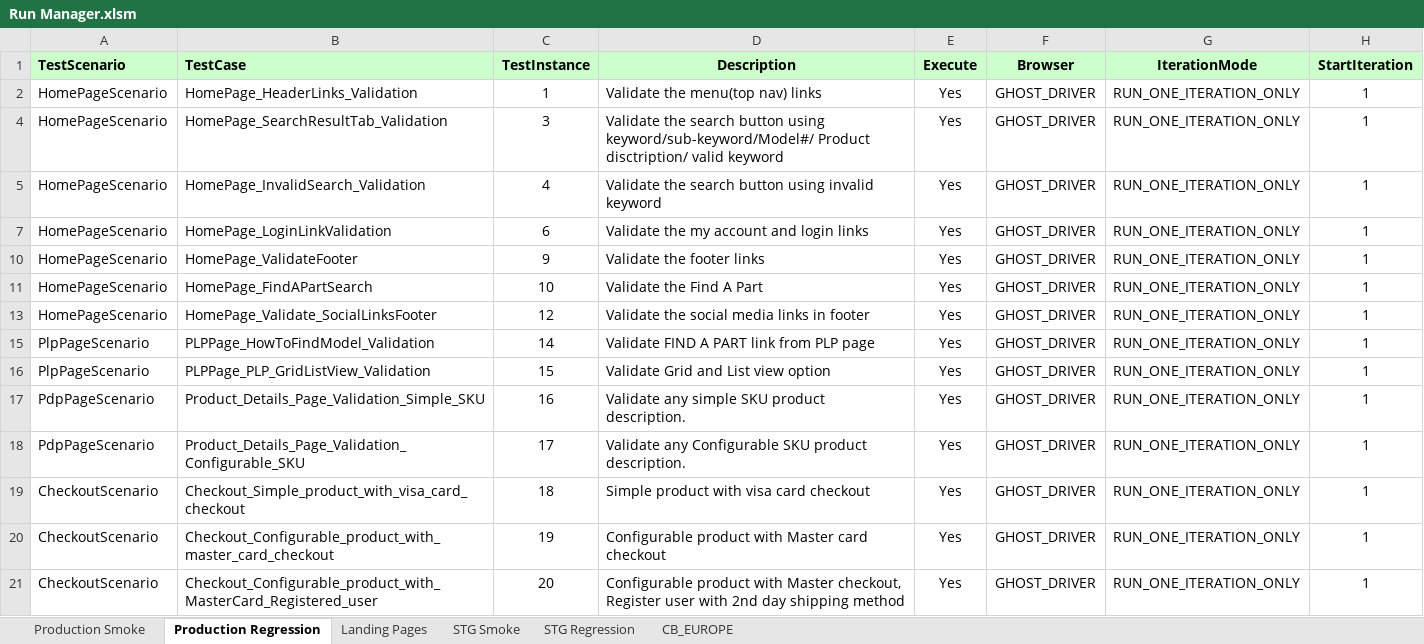
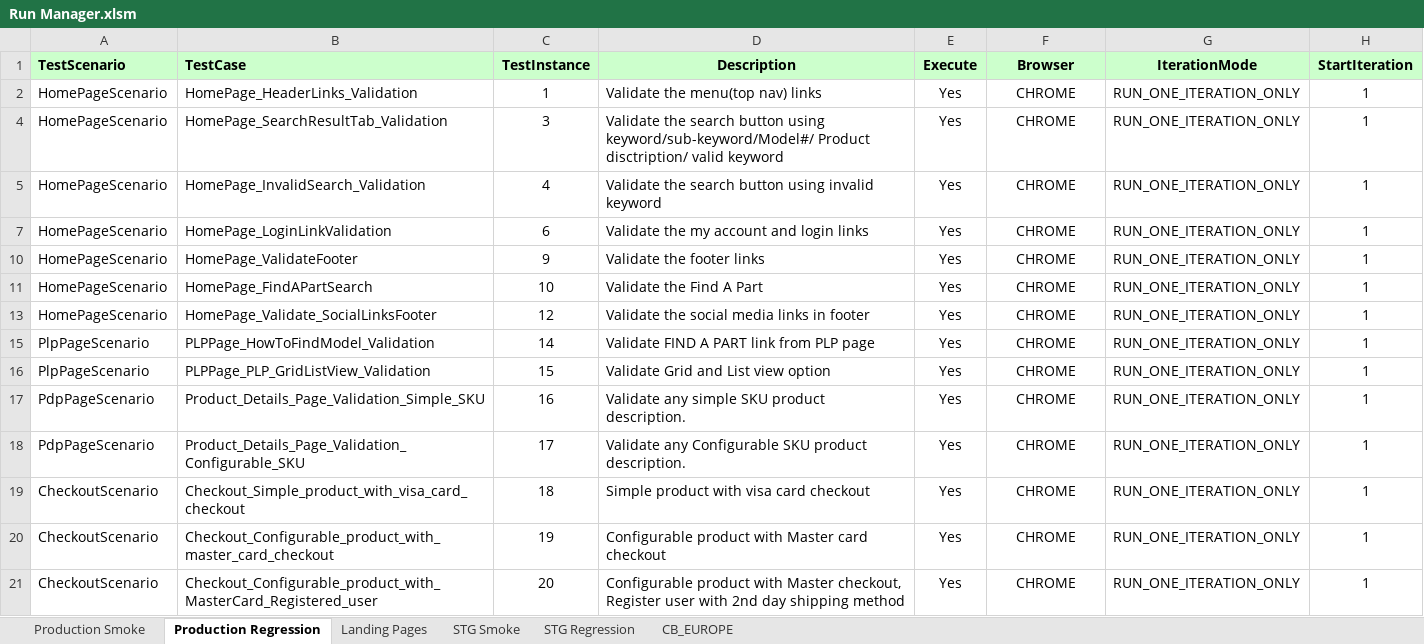
Before and after one commit to Rmidathala/QA-CB, an Excel workbook: CharBroil_Git/Run Manager.xlsm, sheet Production Regression, drawn as a sheet; only a part is shown; values as stored, in another font and other column widths than the file's, no borders; the diff covers the shown part only; the diff names each change by its address in the sheet, - before the commit and + after, or states it on an @@ line.

Commit message:
Update run manager to Chrome

```diff
--- a/CharBroil_Git/Run Manager.xlsm (sheet Production Regression)
+++ b/CharBroil_Git/Run Manager.xlsm (sheet Production Regression)
-F2 (Browser): GHOST_DRIVER
+F2 (Browser): CHROME
-F4:F5 (Browser): GHOST_DRIVER
+F4:F5 (Browser): CHROME
-F7 (Browser): GHOST_DRIVER
+F7 (Browser): CHROME
-F10:F11 (Browser): GHOST_DRIVER
+F10:F11 (Browser): CHROME
-F13 (Browser): GHOST_DRIVER
+F13 (Browser): CHROME
-F15:F21 (Browser): GHOST_DRIVER
+F15:F21 (Browser): CHROME
```
Also changed, not shown: 70 edited cells elsewhere in this sheet.
